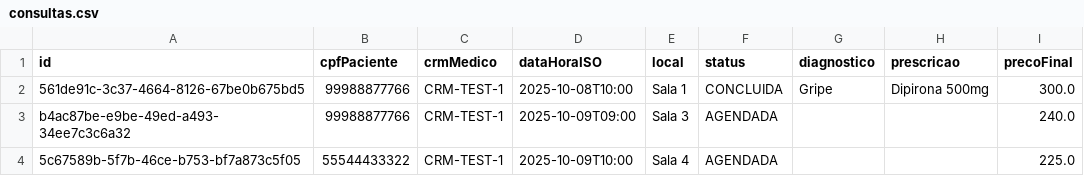
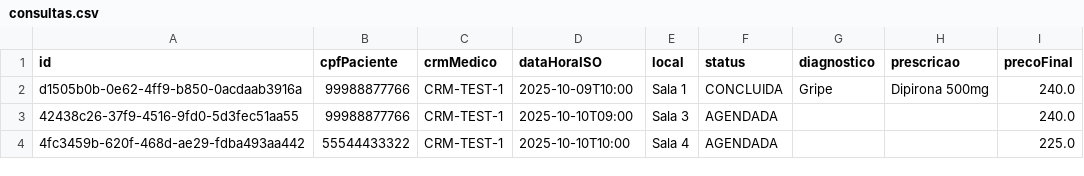
Before and after one commit to luanaa2005/ep1-2025.2, a CSV file: data/consultas.csv, drawn as a sheet.

```diff
--- a/data/consultas.csv
+++ b/data/consultas.csv
@@ -1,4 +1,4 @@
 id;cpfPaciente;crmMedico;dataHoraISO;local;status;diagnostico;prescricao;precoFinal
-561de91c-3c37-4664-8126-67be0b675bd5;99988877766;CRM-TEST-1;2025-10-08T10:00;Sala 1;CONCLUIDA;Gripe;Dipirona 500mg;300.0
-b4ac87be-e9be-49ed-a493-34ee7c3c6a32;99988877766;CRM-TEST-1;2025-10-09T09:00;Sala 3;AGENDADA;;;240.0
-5c67589b-5f7b-46ce-b753-bf7a873c5f05;55544433322;CRM-TEST-1;2025-10-09T10:00;Sala 4;AGENDADA;;;225.0
+d1505b0b-0e62-4ff9-b850-0acdaab3916a;99988877766;CRM-TEST-1;2025-10-09T10:00;Sala 1;CONCLUIDA;Gripe;Dipirona 500mg;240.0
+42438c26-37f9-4516-9fd0-5d3fec51aa55;99988877766;CRM-TEST-1;2025-10-10T09:00;Sala 3;AGENDADA;;;240.0
+4fc3459b-620f-468d-ae29-fdba493aa442;55544433322;CRM-TEST-1;2025-10-10T10:00;Sala 4;AGENDADA;;;225.0
```
Also changed, not shown: data/internacoes.csv, 9 other files.
